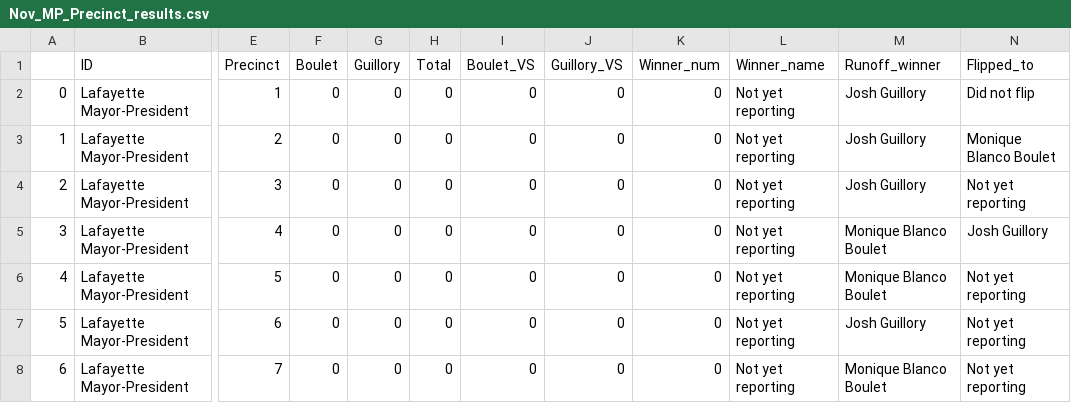
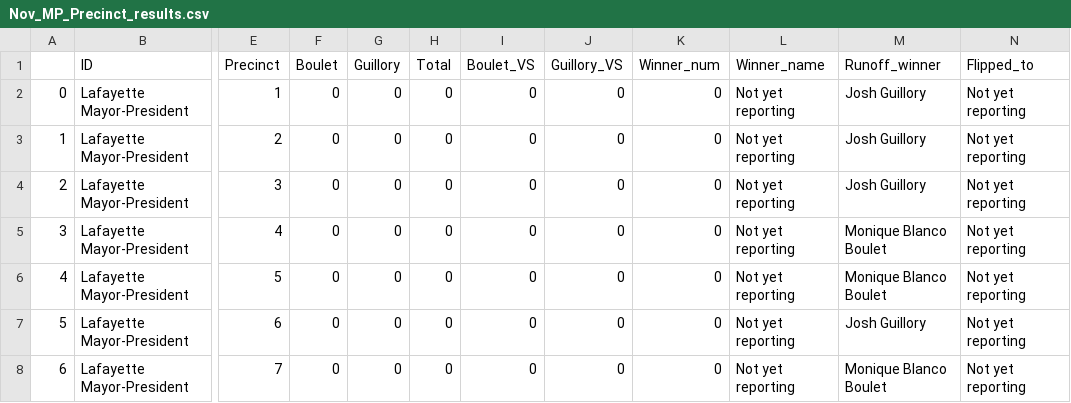
Before and after one commit to jandrewcapps/election_results, a CSV file: Nov_MP_Precinct_results.csv, drawn as a sheet; only a part is shown, gaps mark what is left out; the diff names each change by its address in the sheet, - before the commit and + after, or states it on an @@ line.

Commit message:
Final reset Saturday noon

```diff
--- a/Nov_MP_Precinct_results.csv
+++ b/Nov_MP_Precinct_results.csv
-N2 (Flipped_to): Did not flip
+N2 (Flipped_to): Not yet reporting
-N3 (Flipped_to): Monique Blanco Boulet
+N3 (Flipped_to): Not yet reporting
-N5 (Flipped_to): Josh Guillory
+N5 (Flipped_to): Not yet reporting
```
